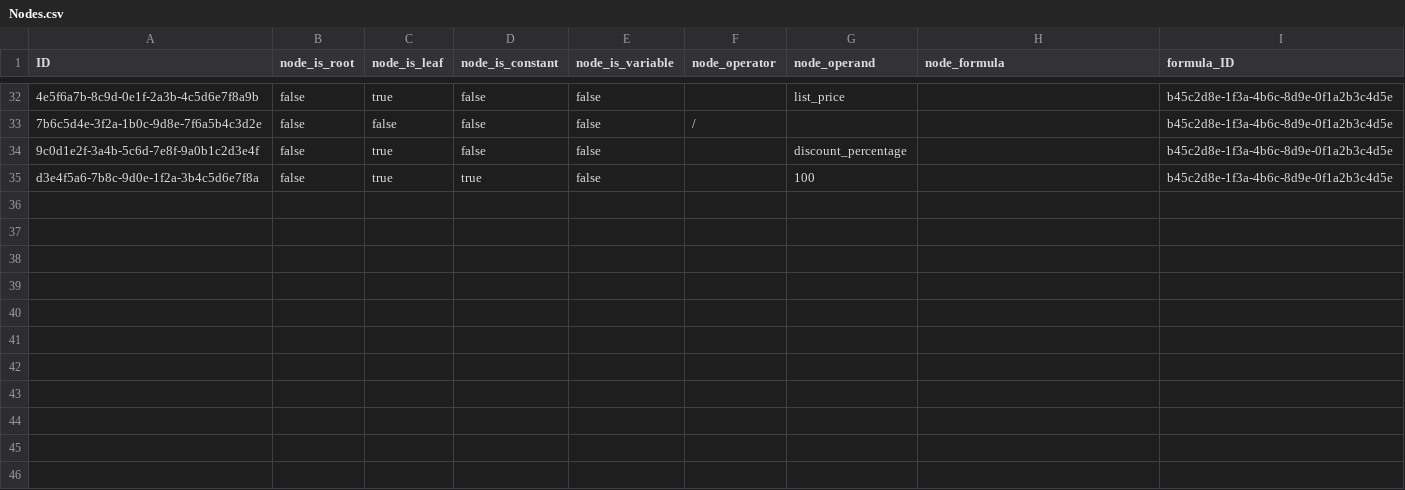
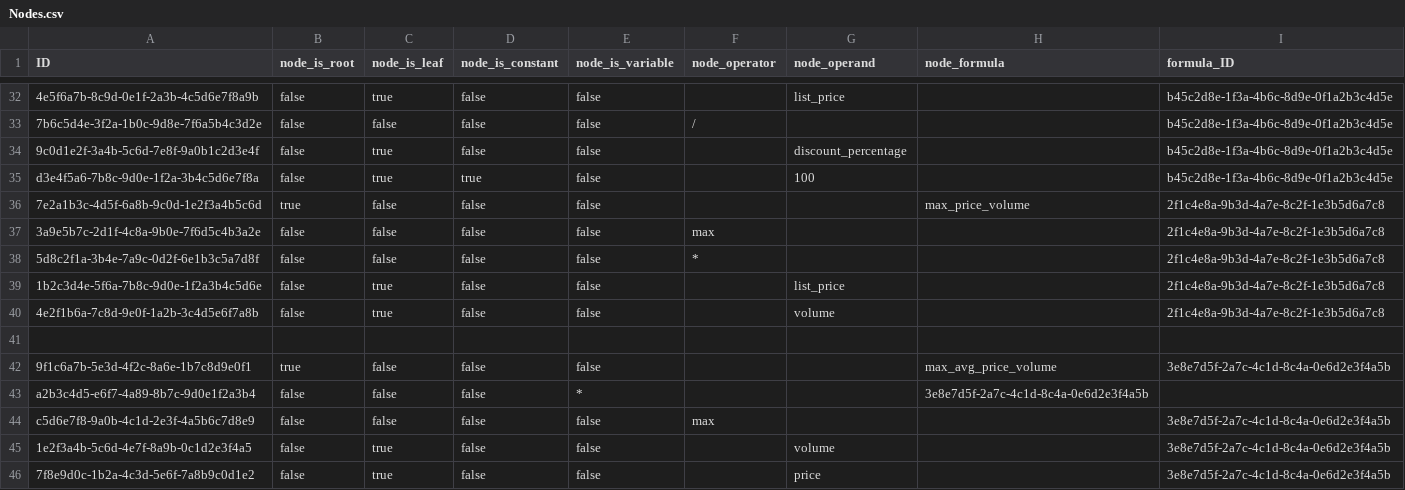
Before and after one commit to prabhudc/formula-modeler-1, a CSV file: db/data/Nodes.csv, drawn as a sheet; only a part is shown, gaps mark what is left out; the diff names each change by its address in the sheet, - before the commit and + after, or states it on an @@ line.

```diff
--- a/db/data/Nodes.csv
+++ b/db/data/Nodes.csv
+row 36: 7e2a1b3c-4d5f-6a8b-9c0d-1e2f3a4b5c6d | true | false | false | false |  |  | max_price_volume | 2f1c4e8a-9b3d-4a7e-8c2f-1e3b5d6a7c8
+row 37: 3a9e5b7c-2d1f-4c8a-9b0e-7f6d5c4b3a2e | false | false | false | false | max |  |  | 2f1c4e8a-9b3d-4a7e-8c2f-1e3b5d6a7c8
+row 38: 5d8c2f1a-3b4e-7a9c-0d2f-6e1b3c5a7d8f | false | false | false | false | * |  |  | 2f1c4e8a-9b3d-4a7e-8c2f-1e3b5d6a7c8
+row 39: 1b2c3d4e-5f6a-7b8c-9d0e-1f2a3b4c5d6e | false | true | false | false |  | list_price |  | 2f1c4e8a-9b3d-4a7e-8c2f-1e3b5d6a7c8
+row 40: 4e2f1b6a-7c8d-9e0f-1a2b-3c4d5e6f7a8b | false | true | false | false |  | volume |  | 2f1c4e8a-9b3d-4a7e-8c2f-1e3b5d6a7c8
+row 41: (empty)
+row 42: 9f1c6a7b-5e3d-4f2c-8a6e-1b7c8d9e0f1 | true | false | false | false |  |  | max_avg_price_volume | 3e8e7d5f-2a7c-4c1d-8c4a-0e6d2e3f4a5b
+row 43: a2b3c4d5-e6f7-4a89-8b7c-9d0e1f2a3b4 | false | false | false | * |  |  | 3e8e7d5f-2a7c-4c1d-8c4a-0e6d2e3f4a5b
+row 44: c5d6e7f8-9a0b-4c1d-2e3f-4a5b6c7d8e9 | false | false | false | false | max |  |  | 3e8e7d5f-2a7c-4c1d-8c4a-0e6d2e3f4a5b
+row 45: 1e2f3a4b-5c6d-4e7f-8a9b-0c1d2e3f4a5 | false | true | false | false |  | volume |  | 3e8e7d5f-2a7c-4c1d-8c4a-0e6d2e3f4a5b
+row 46: 7f8e9d0c-1b2a-4c3d-5e6f-7a8b9c0d1e2 | false | true | false | false |  | price |  | 3e8e7d5f-2a7c-4c1d-8c4a-0e6d2e3f4a5b
```
Also changed, not shown: db/data/Edges.csv, db/data/FormulaModels.csv, 14 other files.
